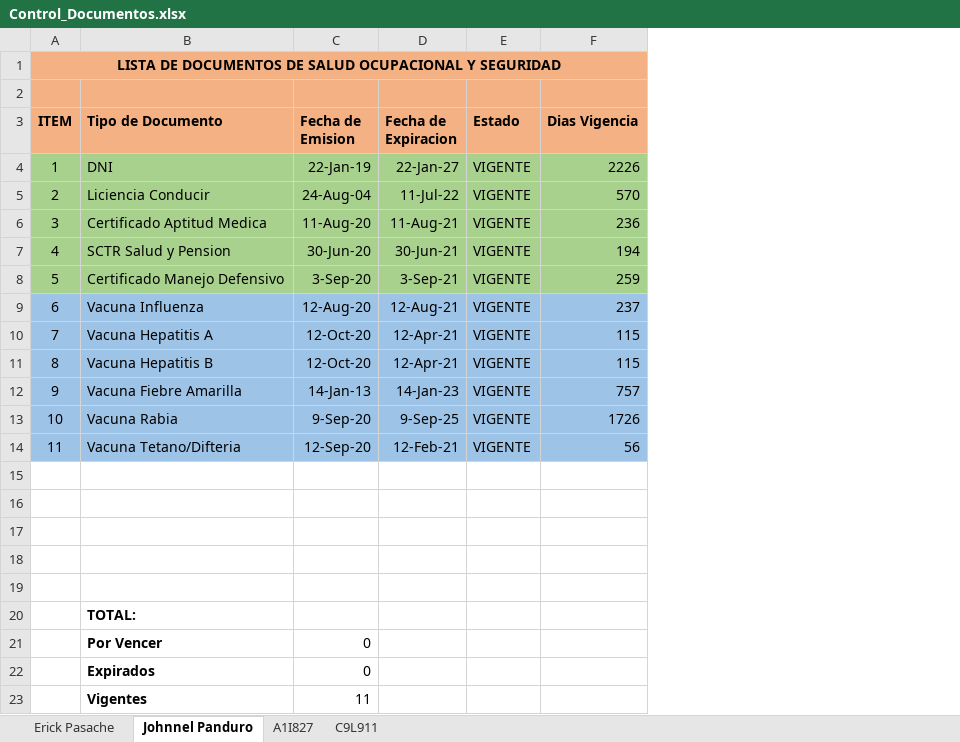
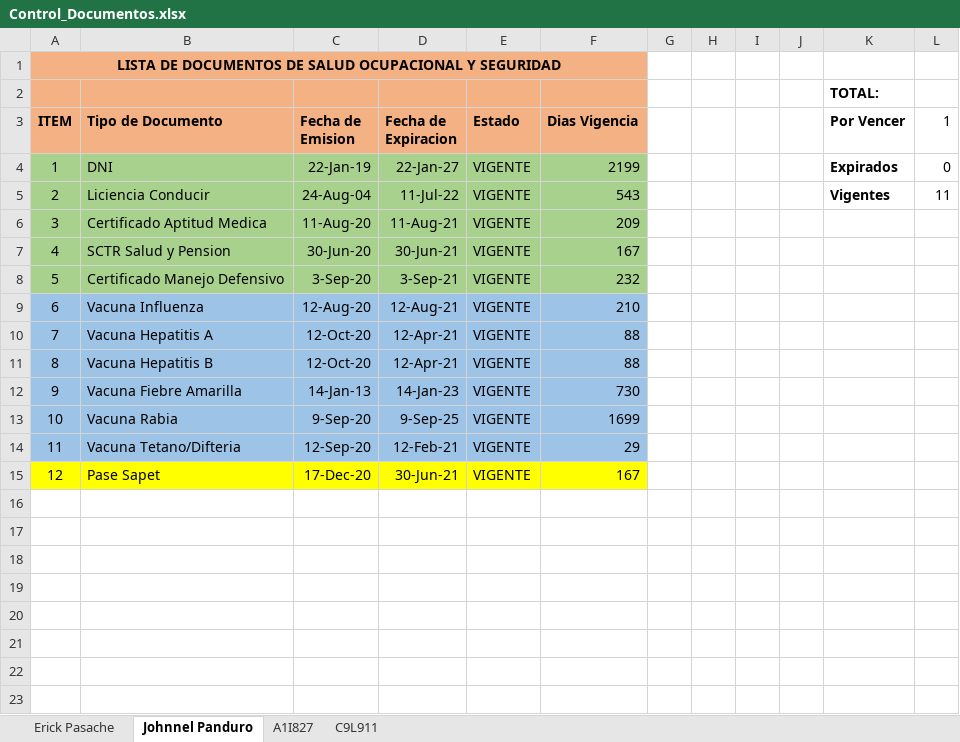
Before and after one commit to erickBot/scripts_reporteDoc._Pason, an Excel workbook: Control_Documentos.xlsx, sheet Johnnel Panduro, drawn as a sheet; values as stored, in another font and other column widths than the file's, no borders; removed rows and columns are numbered as before the commit, all else as after; the diff names each change by its address in the sheet, - before the commit and + after, or states it on an @@ line.

```diff
--- a/Control_Documentos.xlsx (sheet Johnnel Panduro)
+++ b/Control_Documentos.xlsx (sheet Johnnel Panduro)
+column G, empty
+column H, empty
+column I, empty
+column J, empty
+column K (Por Vencer), row 2: TOTAL:; rows 4-5: Expirados | Vigentes
+column L (1), rows 4-5: 0 | 11
-F4 (Dias Vigencia): 2226
+F4 (Dias Vigencia): 2199
-F5 (Dias Vigencia): 570
+F5 (Dias Vigencia): 543
-F6 (Dias Vigencia): 236
+F6 (Dias Vigencia): 209
-F7 (Dias Vigencia): 194
+F7 (Dias Vigencia): 167
-F8 (Dias Vigencia): 259
+F8 (Dias Vigencia): 232
-F9 (Dias Vigencia): 237
+F9 (Dias Vigencia): 210
-F10:F11 (Dias Vigencia): 115
+F10:F11 (Dias Vigencia): 88
-F12 (Dias Vigencia): 757
+F12 (Dias Vigencia): 730
-F13 (Dias Vigencia): 1726
+F13 (Dias Vigencia): 1699
-F14 (Dias Vigencia): 56
+F14 (Dias Vigencia): 29
-row 15: (empty)
+row 15: 12 | Pase Sapet | 17-Dec-20 | 30-Jun-21 | VIGENTE | 167
-A15:F15 fill: none
+A15:F15 fill: #FFFF00
-row 16: (empty)
-row 17: (empty)
-row 18: (empty)
-row 19: (empty)
-row 20:  | TOTAL:
-row 21:  | Por Vencer | 0
-row 22:  | Expirados | 0
-row 23:  | Vigentes | 11
```
Also changed, not shown: sheet A1I827, sheet Erick Pasache, sheet C9L911, lista_Documentos_PersonalOperativo.xlsx, 4 other files.
